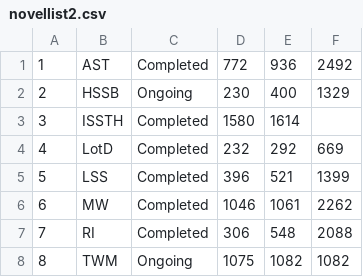
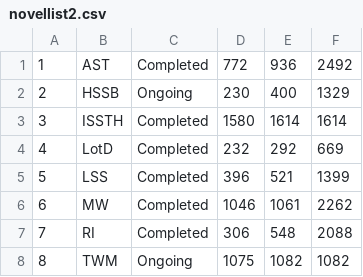
Before and after one commit to ashwintr/novel-visualizer, a CSV file: NovelVisualiser/data/novellist2.csv, drawn as a sheet.

Commit message:
Update novellist2.csv

```diff
--- a/NovelVisualiser/data/novellist2.csv
+++ b/NovelVisualiser/data/novellist2.csv
@@ -2,3 +2,3 @@
 2,HSSB,Ongoing,230,400,1329
-3,ISSTH,Completed,1580,1614
+3,ISSTH,Completed,1580,1614,1614
 4,LotD,Completed,232,292,669
```
